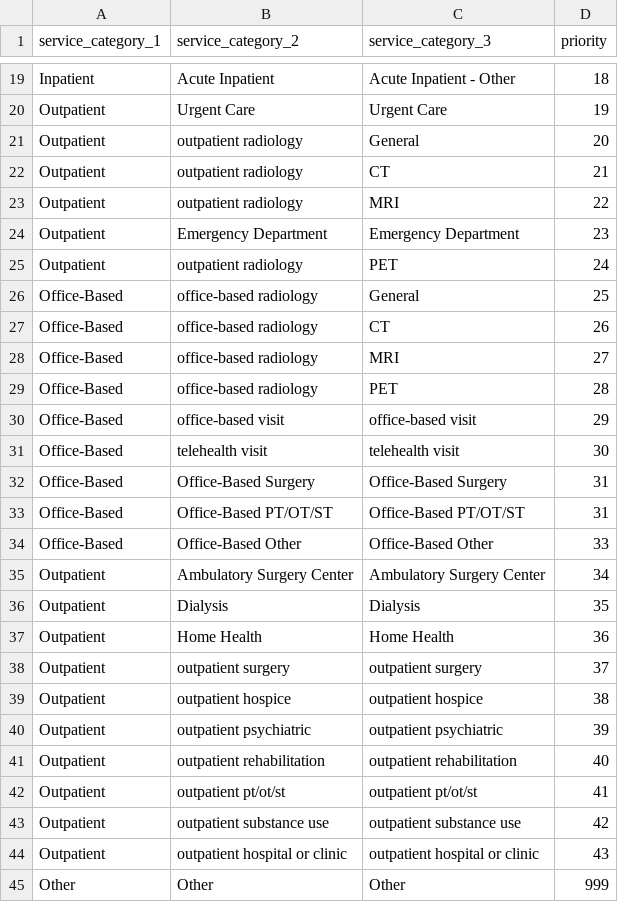
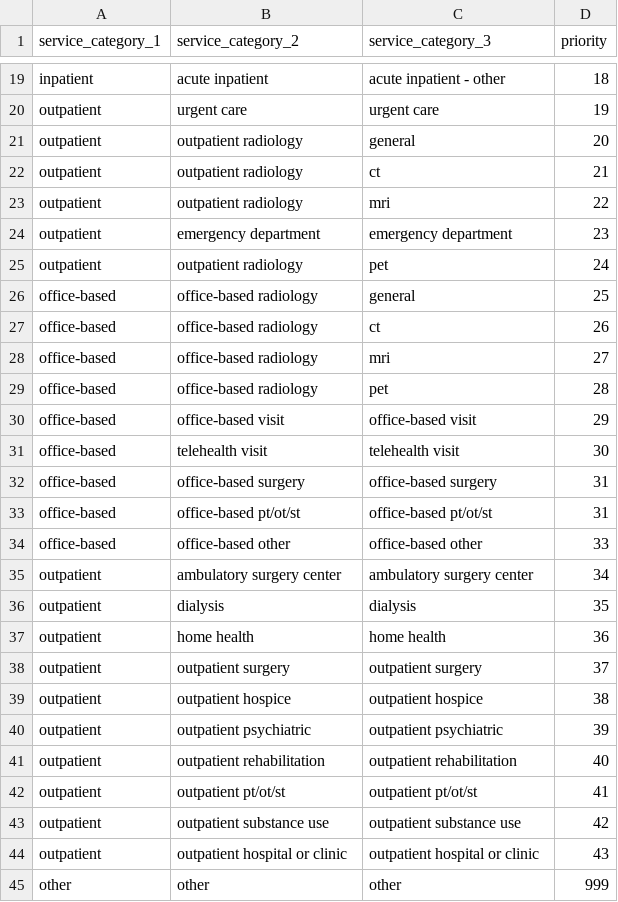
Before and after one commit to tuva-health/tuva, a CSV file: seeds/value_sets/service_categories/service_category__service_categories.csv, drawn as a sheet; only a part is shown, gaps mark what is left out; the diff covers the shown part only; the diff names each change by its address in the sheet, - before the commit and + after, or states it on an @@ line.

```diff
--- a/seeds/value_sets/service_categories/service_category__service_categories.csv
+++ b/seeds/value_sets/service_categories/service_category__service_categories.csv
-A19 (service_category_1): Inpatient
+A19 (service_category_1): inpatient
-B19 (service_category_2): Acute Inpatient
+B19 (service_category_2): acute inpatient
-C19 (service_category_3): Acute Inpatient - Other
+C19 (service_category_3): acute inpatient - other
-A20:A25 (service_category_1): Outpatient
+A20:A25 (service_category_1): outpatient
-B20 (service_category_2): Urgent Care
+B20 (service_category_2): urgent care
-C20 (service_category_3): Urgent Care
+C20 (service_category_3): urgent care
-C21 (service_category_3): General
+C21 (service_category_3): general
-C22 (service_category_3): CT
+C22 (service_category_3): ct
-C23 (service_category_3): MRI
+C23 (service_category_3): mri
-B24 (service_category_2): Emergency Department
+B24 (service_category_2): emergency department
-C24 (service_category_3): Emergency Department
+C24 (service_category_3): emergency department
-C25 (service_category_3): PET
+C25 (service_category_3): pet
-A26:A34 (service_category_1): Office-Based
+A26:A34 (service_category_1): office-based
-C26 (service_category_3): General
+C26 (service_category_3): general
-C27 (service_category_3): CT
+C27 (service_category_3): ct
-C28 (service_category_3): MRI
+C28 (service_category_3): mri
-C29 (service_category_3): PET
+C29 (service_category_3): pet
-B32 (service_category_2): Office-Based Surgery
+B32 (service_category_2): office-based surgery
-C32 (service_category_3): Office-Based Surgery
+C32 (service_category_3): office-based surgery
-B33 (service_category_2): Office-Based PT/OT/ST
+B33 (service_category_2): office-based pt/ot/st
-C33 (service_category_3): Office-Based PT/OT/ST
+C33 (service_category_3): office-based pt/ot/st
-B34 (service_category_2): Office-Based Other
+B34 (service_category_2): office-based other
-C34 (service_category_3): Office-Based Other
+C34 (service_category_3): office-based other
-A35:A44 (service_category_1): Outpatient
+A35:A44 (service_category_1): outpatient
-B35 (service_category_2): Ambulatory Surgery Center
+B35 (service_category_2): ambulatory surgery center
-C35 (service_category_3): Ambulatory Surgery Center
+C35 (service_category_3): ambulatory surgery center
-B36 (service_category_2): Dialysis
+B36 (service_category_2): dialysis
-C36 (service_category_3): Dialysis
+C36 (service_category_3): dialysis
-B37 (service_category_2): Home Health
+B37 (service_category_2): home health
-C37 (service_category_3): Home Health
+C37 (service_category_3): home health
-A45 (service_category_1): Other
+A45 (service_category_1): other
-B45 (service_category_2): Other
+B45 (service_category_2): other
-C45 (service_category_3): Other
+C45 (service_category_3): other
```
Also changed, not shown: 51 edited cells elsewhere in this file, 18 other files.
